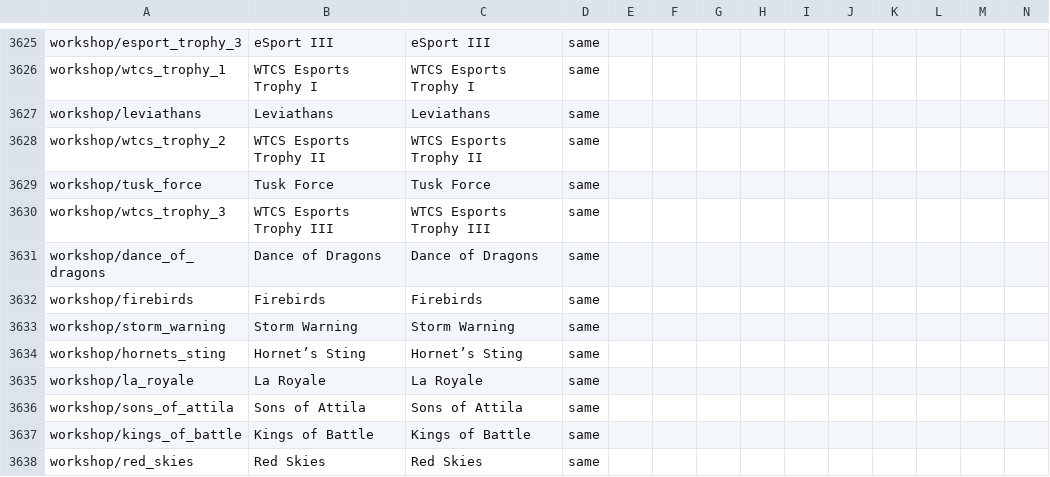
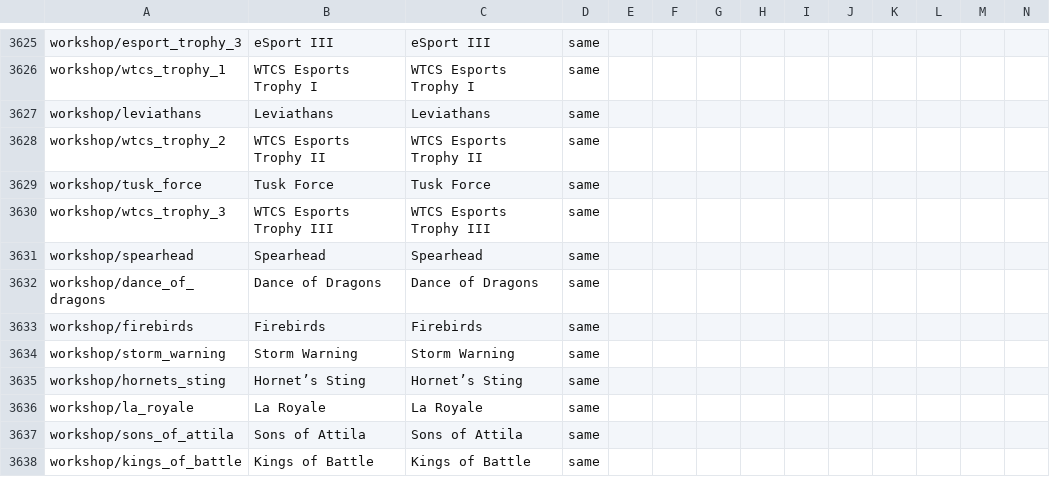
Before and after one commit to mikechuy/SCAM, a CSV file: menu.csv, drawn as a sheet; only a part is shown, gaps mark what is left out; the shorter side is filled out with more unchanged rows; rows hold the shown columns only; the diff names each change by its address in the sheet, - before the commit and + after, or states it on an @@ line.

```diff
--- a/menu.csv
+++ b/menu.csv
+row 3631: workshop/spearhead | Spearhead | Spearhead | same
```
Also changed, not shown: ui.csv, units_modifications.csv, 2 other files.
